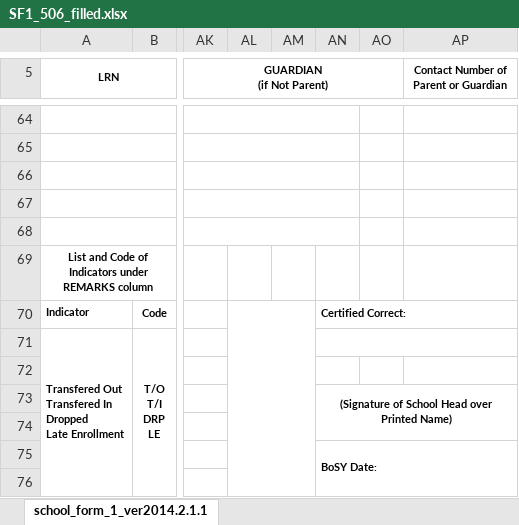
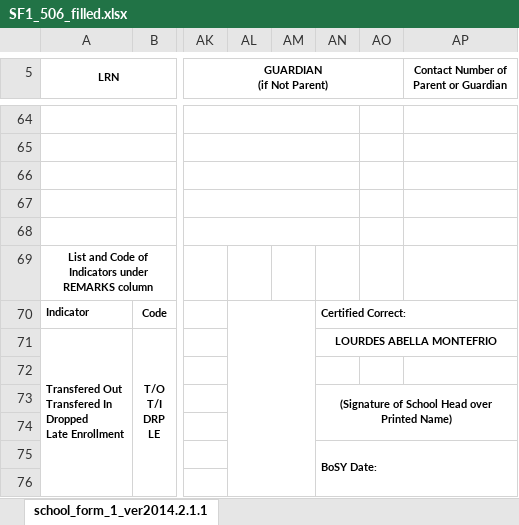
Before and after one commit to dreyyan/pavia-one, an Excel workbook: backend/services/forms/output_data/SF1_506_filled.xlsx, sheet school_form_1_ver2014.2.1.1, drawn as a sheet; only a part is shown, gaps mark what is left out; values as stored, in another font and other column widths than the file's, no borders; the diff names each change by its address in the sheet, - before the commit and + after, or states it on an @@ line.

```diff
--- a/backend/services/forms/output_data/SF1_506_filled.xlsx (sheet school_form_1_ver2014.2.1.1)
+++ b/backend/services/forms/output_data/SF1_506_filled.xlsx (sheet school_form_1_ver2014.2.1.1)
-AN71: (empty)
+AN71: LOURDES ABELLA MONTEFRIO
```
Also changed, not shown: backend/services/forms/SF1_template.xlsx, backend/services/forms/SF2_template.xlsx, 3 other files.
